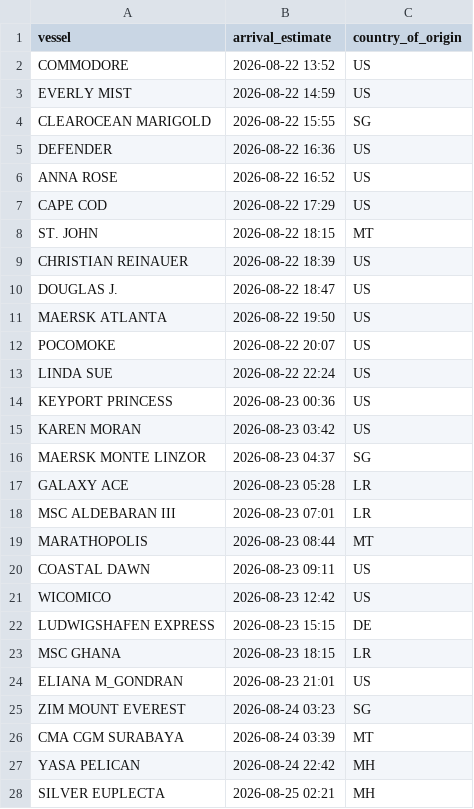
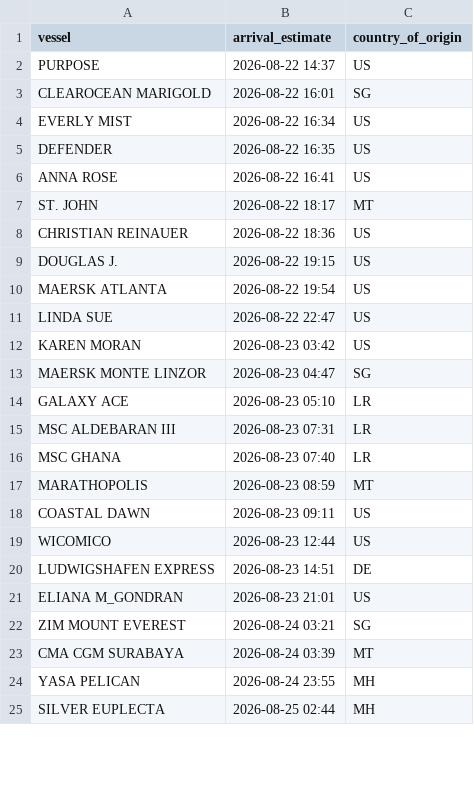
Before and after one commit to natalierjonas/FOC_NYC, a CSV file: ships_estimates_fixed.csv, drawn as a sheet; only a part is shown; the diff covers the shown part only.

```diff
--- a/ships_estimates_fixed.csv
+++ b/ships_estimates_fixed.csv
@@ -1,28 +1,25 @@
 vessel,arrival_estimate,country_of_origin
-COMMODORE,2026-08-22 13:52,US
-EVERLY MIST,2026-08-22 14:59,US
-CLEAROCEAN MARIGOLD,2026-08-22 15:55,SG
-DEFENDER,2026-08-22 16:36,US
-ANNA ROSE,2026-08-22 16:52,US
-CAPE COD,2026-08-22 17:29,US
-ST. JOHN,2026-08-22 18:15,MT
-CHRISTIAN REINAUER,2026-08-22 18:39,US
-DOUGLAS J.,2026-08-22 18:47,US
-MAERSK ATLANTA,2026-08-22 19:50,US
-POCOMOKE,2026-08-22 20:07,US
-LINDA SUE,2026-08-22 22:24,US
-KEYPORT PRINCESS,2026-08-23 00:36,US
+PURPOSE,2026-08-22 14:37,US
+CLEAROCEAN MARIGOLD,2026-08-22 16:01,SG
+EVERLY MIST,2026-08-22 16:34,US
+DEFENDER,2026-08-22 16:35,US
+ANNA ROSE,2026-08-22 16:41,US
+ST. JOHN,2026-08-22 18:17,MT
+CHRISTIAN REINAUER,2026-08-22 18:36,US
+DOUGLAS J.,2026-08-22 19:15,US
+MAERSK ATLANTA,2026-08-22 19:54,US
+LINDA SUE,2026-08-22 22:47,US
 KAREN MORAN,2026-08-23 03:42,US
-MAERSK MONTE LINZOR,2026-08-23 04:37,SG
-GALAXY ACE,2026-08-23 05:28,LR
-MSC ALDEBARAN III,2026-08-23 07:01,LR
-MARATHOPOLIS,2026-08-23 08:44,MT
+MAERSK MONTE LINZOR,2026-08-23 04:47,SG
+GALAXY ACE,2026-08-23 05:10,LR
+MSC ALDEBARAN III,2026-08-23 07:31,LR
+MSC GHANA,2026-08-23 07:40,LR
+MARATHOPOLIS,2026-08-23 08:59,MT
 COASTAL DAWN,2026-08-23 09:11,US
-WICOMICO,2026-08-23 12:42,US
-LUDWIGSHAFEN EXPRESS,2026-08-23 15:15,DE
-MSC GHANA,2026-08-23 18:15,LR
+WICOMICO,2026-08-23 12:44,US
+LUDWIGSHAFEN EXPRESS,2026-08-23 14:51,DE
 ELIANA M_GONDRAN,2026-08-23 21:01,US
-ZIM MOUNT EVEREST,2026-08-24 03:23,SG
+ZIM MOUNT EVEREST,2026-08-24 03:21,SG
 CMA CGM SURABAYA,2026-08-24 03:39,MT
-YASA PELICAN,2026-08-24 22:42,MH
-SILVER EUPLECTA,2026-08-25 02:21,MH
+YASA PELICAN,2026-08-24 23:55,MH
+SILVER EUPLECTA,2026-08-25 02:44,MH
```
Also changed, not shown: 4 added rows, 4 removed rows and 20 edited cells elsewhere in this file, filtered_ships.csv.
